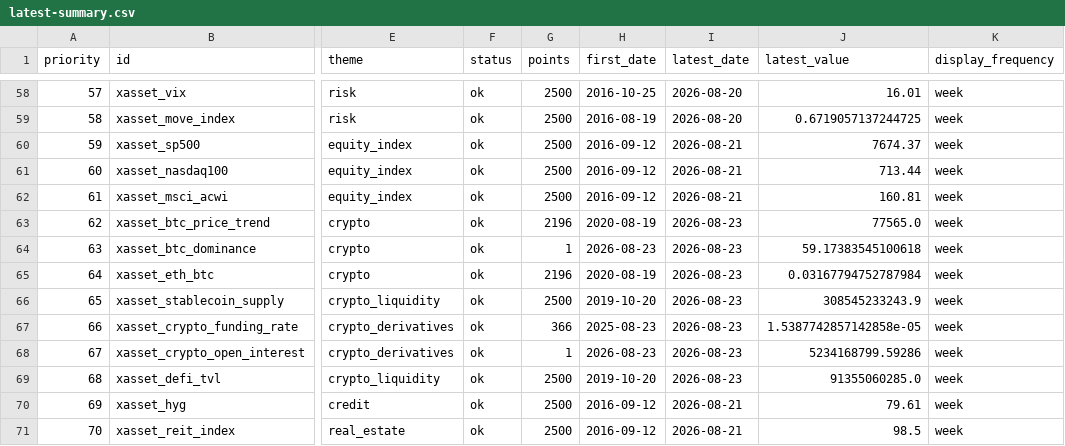
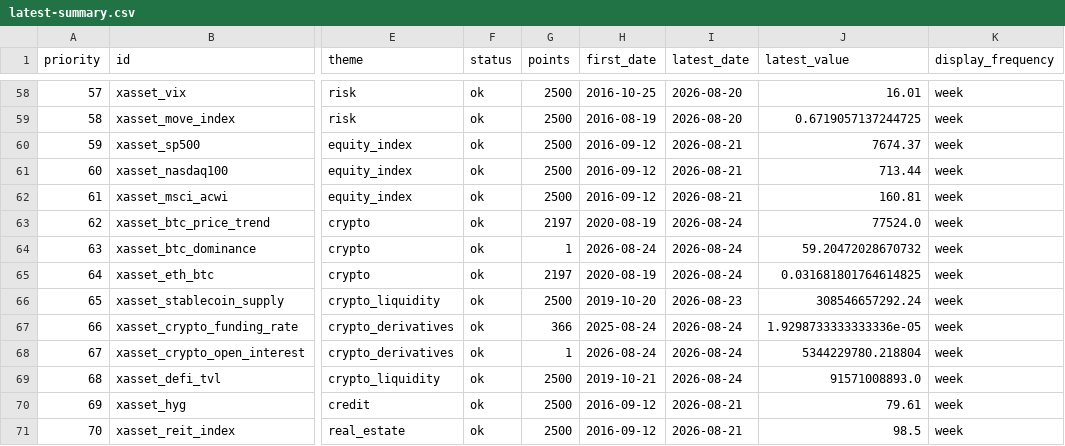
Before and after one commit to junxinhuang/fin-market-brief, a CSV file: data/macro/latest-summary.csv, drawn as a sheet; only a part is shown, gaps mark what is left out; the diff names each change by its address in the sheet, - before the commit and + after, or states it on an @@ line.

```diff
--- a/data/macro/latest-summary.csv
+++ b/data/macro/latest-summary.csv
-G63 (points): 2196
+G63 (points): 2197
-I63:I65 (latest_date): 2026-08-23
+I63:I65 (latest_date): 2026-08-24
-J63 (latest_value): 77565.0
+J63 (latest_value): 77524.0
-H64 (first_date): 2026-08-23
+H64 (first_date): 2026-08-24
-J64 (latest_value): 59.17383545100618
+J64 (latest_value): 59.20472028670732
-G65 (points): 2196
+G65 (points): 2197
-J65 (latest_value): 0.03167794752787984
+J65 (latest_value): 0.031681801764614825
-J66 (latest_value): 308545233243.9
+J66 (latest_value): 308546657292.24
-H67 (first_date): 2025-08-23
+H67 (first_date): 2025-08-24
-I67:I69 (latest_date): 2026-08-23
+I67:I69 (latest_date): 2026-08-24
-J67 (latest_value): 1.5387742857142858e-05
+J67 (latest_value): 1.9298733333333336e-05
-H68 (first_date): 2026-08-23
+H68 (first_date): 2026-08-24
-J68 (latest_value): 5234168799.59286
+J68 (latest_value): 5344229780.218804
-H69 (first_date): 2019-10-20
+H69 (first_date): 2019-10-21
-J69 (latest_value): 91355060285.0
+J69 (latest_value): 91571008893.0
```
Also changed, not shown: 20 other files.
